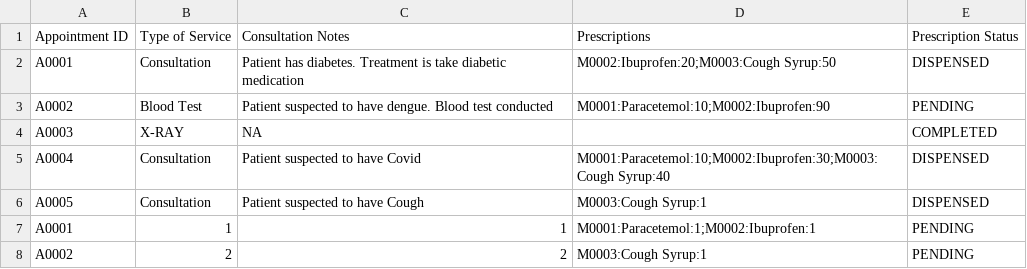
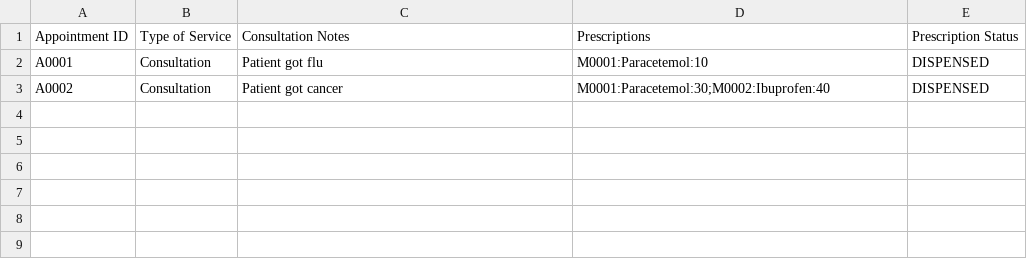
Before and after one commit to liuconggg/SC2002-SCSA-Group-2, a CSV file: data/AppointmentOutcomeRecord.csv, drawn as a sheet.

Commit message:
updated doctor view medical record

```diff
--- a/data/AppointmentOutcomeRecord.csv
+++ b/data/AppointmentOutcomeRecord.csv
@@ -1,8 +1,3 @@
 Appointment ID,Type of Service,Consultation Notes,Prescriptions,Prescription Status
-A0001,Consultation,Patient has diabetes. Treatment is take diabetic medication,M0002:Ibuprofen:20;M0003:Cough Syrup:50,DISPENSED
-A0002,Blood Test,Patient suspected to have dengue. Blood test conducted,M0001:Paracetemol:10;M0002:Ibuprofen:90,PENDING
-A0003,X-RAY,NA,,COMPLETED
-A0004,Consultation,Patient suspected to have Covid,M0001:Paracetemol:10;M0002:Ibuprofen:30;M0003:Cough Syrup:40,DISPENSED
-A0005,Consultation,Patient suspected to have Cough,M0003:Cough Syrup:1,DISPENSED
-A0001,1,1,M0001:Paracetemol:1;M0002:Ibuprofen:1,PENDING
-A0002,2,2,M0003:Cough Syrup:1,PENDING
+A0001,Consultation,Patient got flu ,M0001:Paracetemol:10,DISPENSED
+A0002,Consultation,Patient got cancer,M0001:Paracetemol:30;M0002:Ibuprofen:40,DISPENSED
```
Also changed, not shown: 12 other files.
